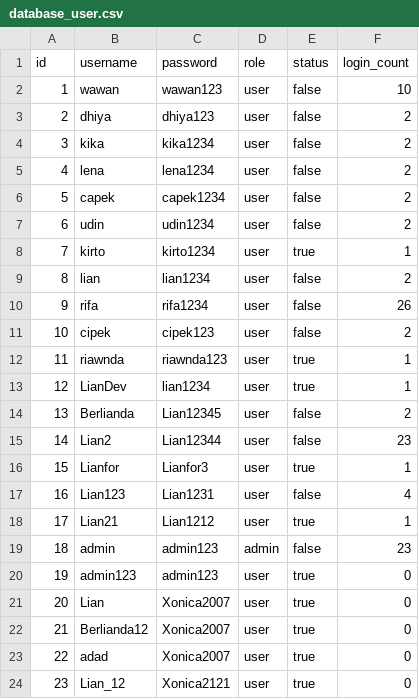
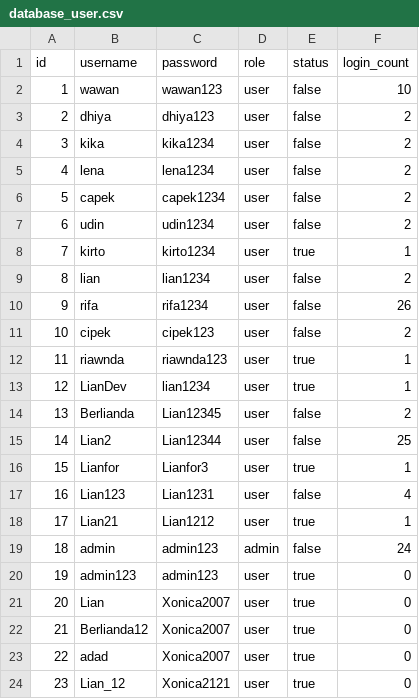
Before and after one commit to Liann-dev/CBlueAutos, a CSV file: app/database_user.csv, drawn as a sheet.

Commit message:
perubahan data

```diff
--- a/app/database_user.csv
+++ b/app/database_user.csv
@@ -14,3 +14,3 @@ id,username,password,role,status,login_count
 13,Berlianda,Lian12345,user,false,2
-14,Lian2,Lian12344,user,false,23
+14,Lian2,Lian12344,user,false,25
 15,Lianfor,Lianfor3,user,true,1
@@ -18,3 +18,3 @@ id,username,password,role,status,login_count
 17,Lian21,Lian1212,user,true,1
-18,admin,admin123,admin,false,23
+18,admin,admin123,admin,false,24
 19,admin123,admin123,user,true,0
```
